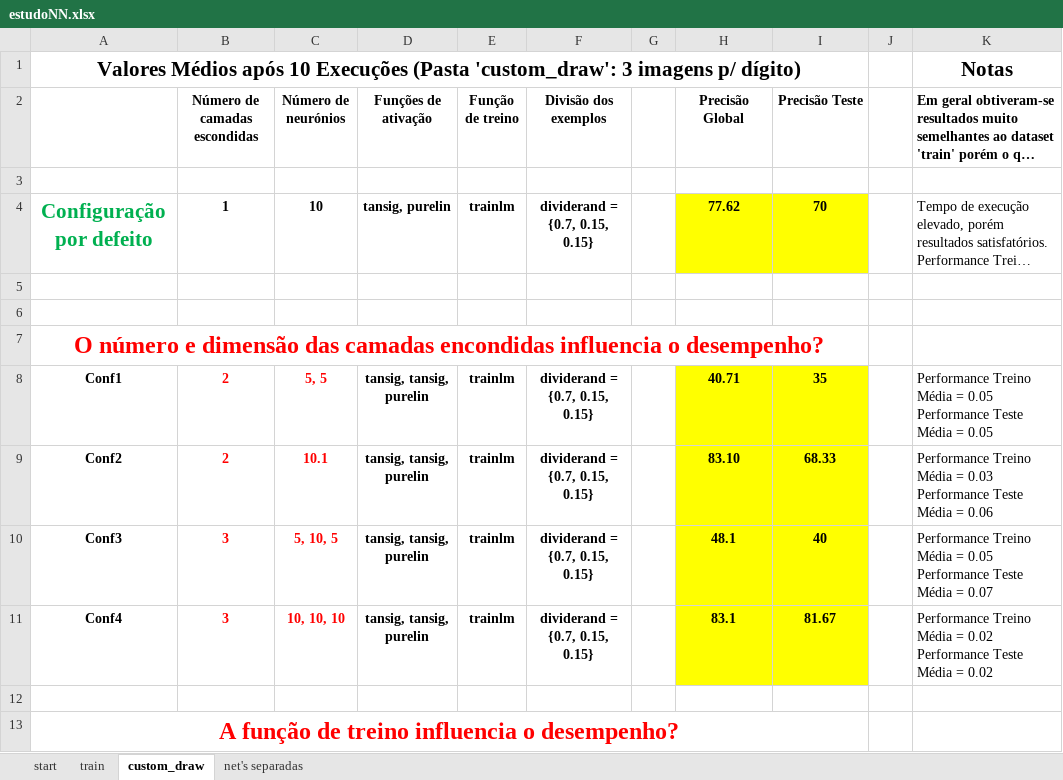
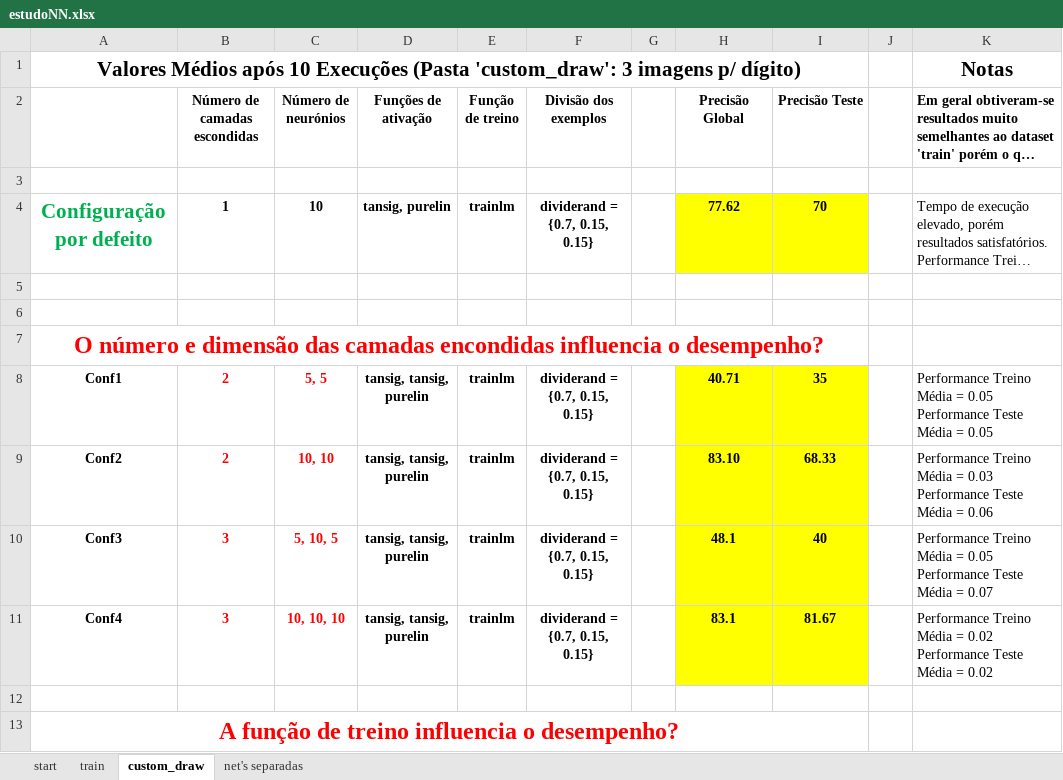
Before and after one commit to rub3n-s/CR-22-23, an Excel workbook: estudoNN.xlsx, sheet custom_draw, drawn as a sheet; only a part is shown; long unchanged cells end in …; values as stored, in another font and other column widths than the file's, no borders; the diff names each change by its address in the sheet, - before the commit and + after, or states it on an @@ line.

```diff
--- a/estudoNN.xlsx (sheet custom_draw)
+++ b/estudoNN.xlsx (sheet custom_draw)
-C9 (Número de neurónios): 10.1
+C9 (Número de neurónios): 10, 10
```
Also changed, not shown: sheet net's separadas, 8 other files.
